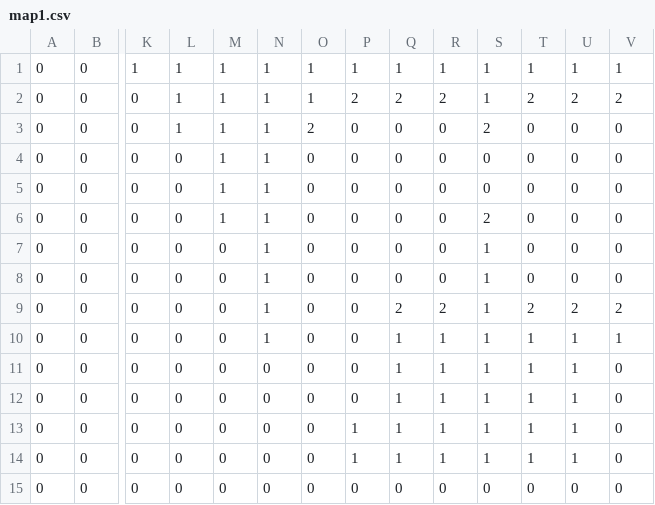
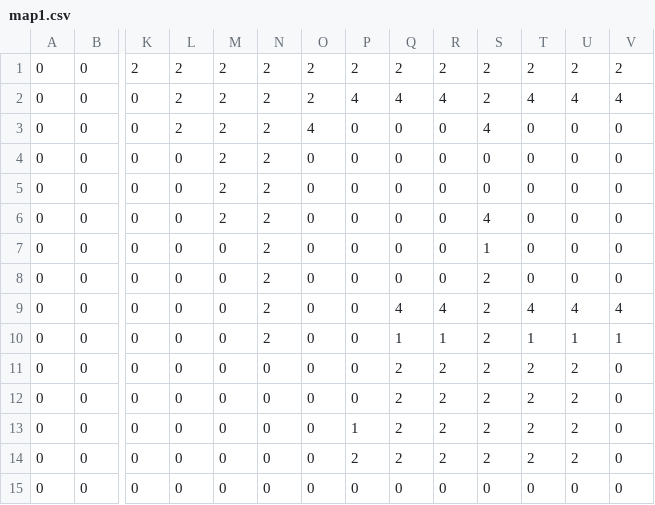
Before and after one commit to dudwo1830/sfml-iwbtg, a CSV file: sfml-iwbtg-bin/map/map1.csv, drawn as a sheet; only a part is shown, gaps mark what is left out; the diff covers the shown part only; the diff names each change by its address in the sheet, - before the commit and + after, or states it on an @@ line.

```diff
--- a/sfml-iwbtg-bin/map/map1.csv
+++ b/sfml-iwbtg-bin/map/map1.csv
-K1: 1
+K1: 2
-L1:L3: 1
+L1:L3: 2
-M1:M6: 1
+M1:M6: 2
-N1:N10: 1
+N1:N10: 2
-O1:O2: 1
+O1:O2: 2
-P1: 1
+P1: 2
-Q1: 1
+Q1: 2
-R1: 1
+R1: 2
-S1:S2: 1
+S1:S2: 2
-T1: 1
+T1: 2
-U1: 1
+U1: 2
-V1: 1
+V1: 2
-P2: 2
+P2: 4
-Q2: 2
+Q2: 4
-R2: 2
+R2: 4
-T2: 2
+T2: 4
-U2: 2
+U2: 4
-V2: 2
+V2: 4
-O3: 2
+O3: 4
-S3: 2
+S3: 4
-S6: 2
+S6: 4
-S8:S14: 1
+S8:S14: 2
-Q9: 2
+Q9: 4
-R9: 2
+R9: 4
-T9: 2
+T9: 4
-U9: 2
+U9: 4
-V9: 2
+V9: 4
-Q11:Q14: 1
+Q11:Q14: 2
-R11:R14: 1
+R11:R14: 2
-T11:T14: 1
+T11:T14: 2
-U11:U14: 1
+U11:U14: 2
-P14: 1
+P14: 2
```
Also changed, not shown: 35 edited cells elsewhere in this file, 20 other files.
